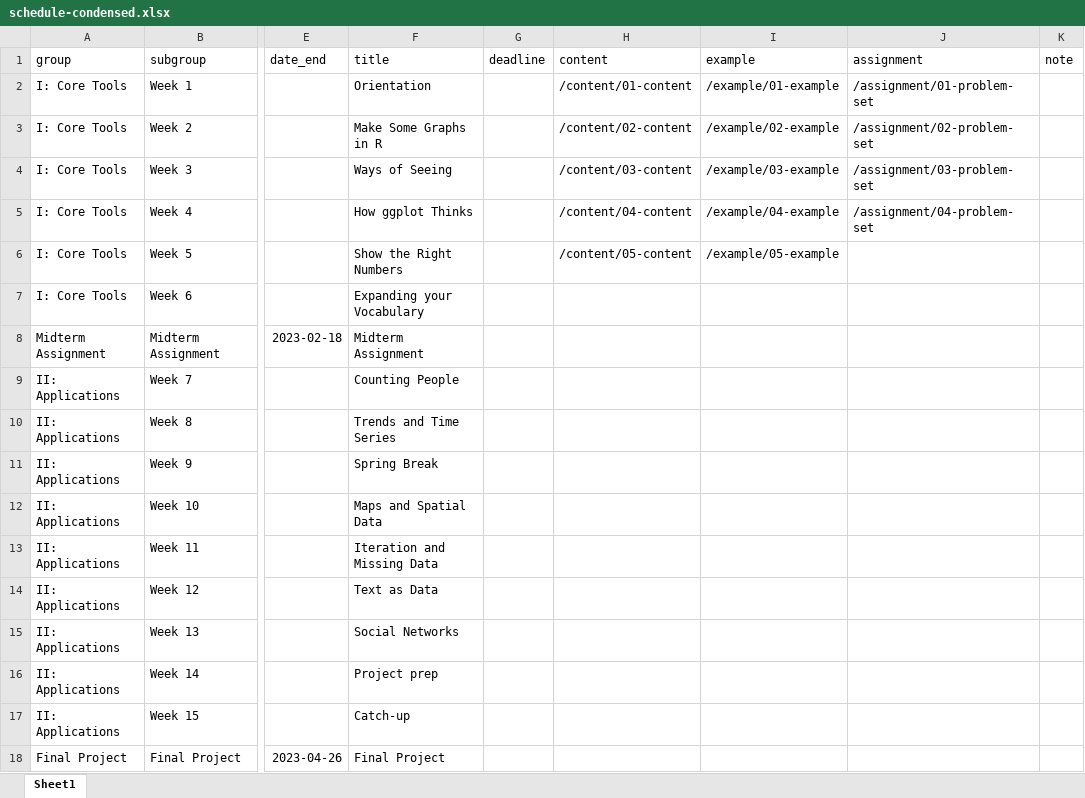
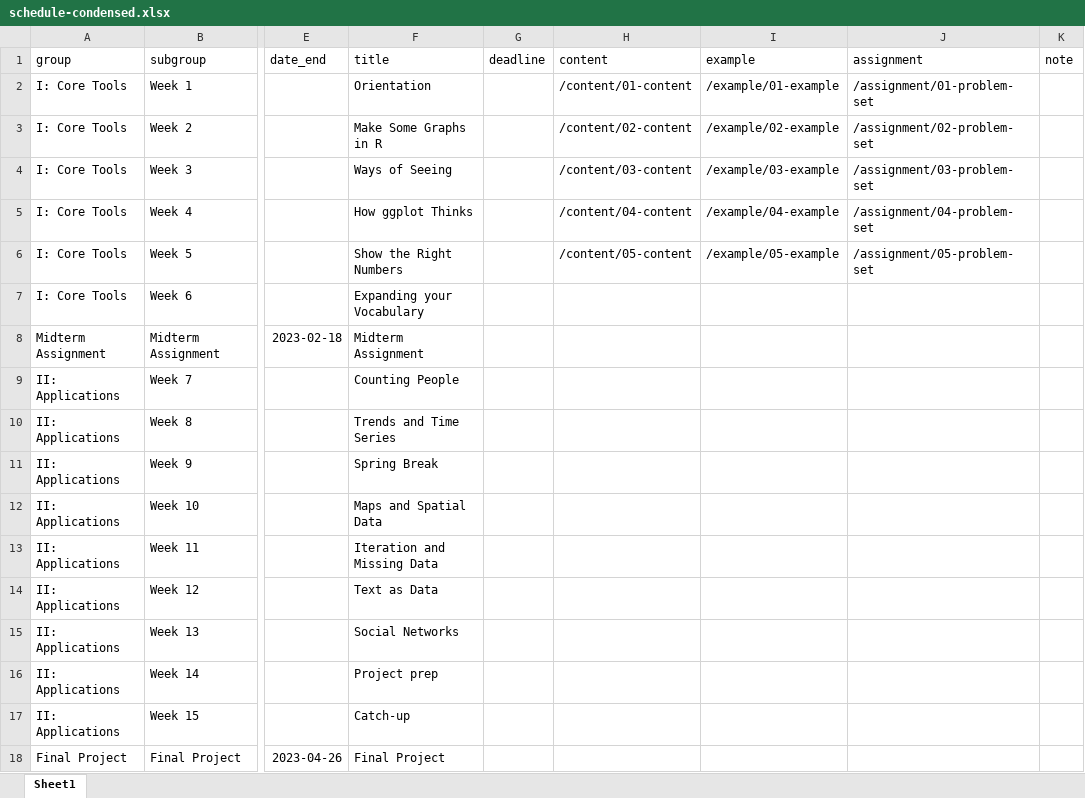
Before and after one commit to kjhealy/vsd, an Excel workbook: data/schedule-condensed.xlsx, sheet Sheet1, drawn as a sheet; only a part is shown, gaps mark what is left out; values as stored, in another font and other column widths than the file's, no borders; the diff names each change by its address in the sheet, - before the commit and + after, or states it on an @@ line.

```diff
--- a/data/schedule-condensed.xlsx (sheet Sheet1)
+++ b/data/schedule-condensed.xlsx (sheet Sheet1)
-J6 (assignment): (empty)
+J6 (assignment): /assignment/05-problem-set
```
Also changed, not shown: 7 other files.
